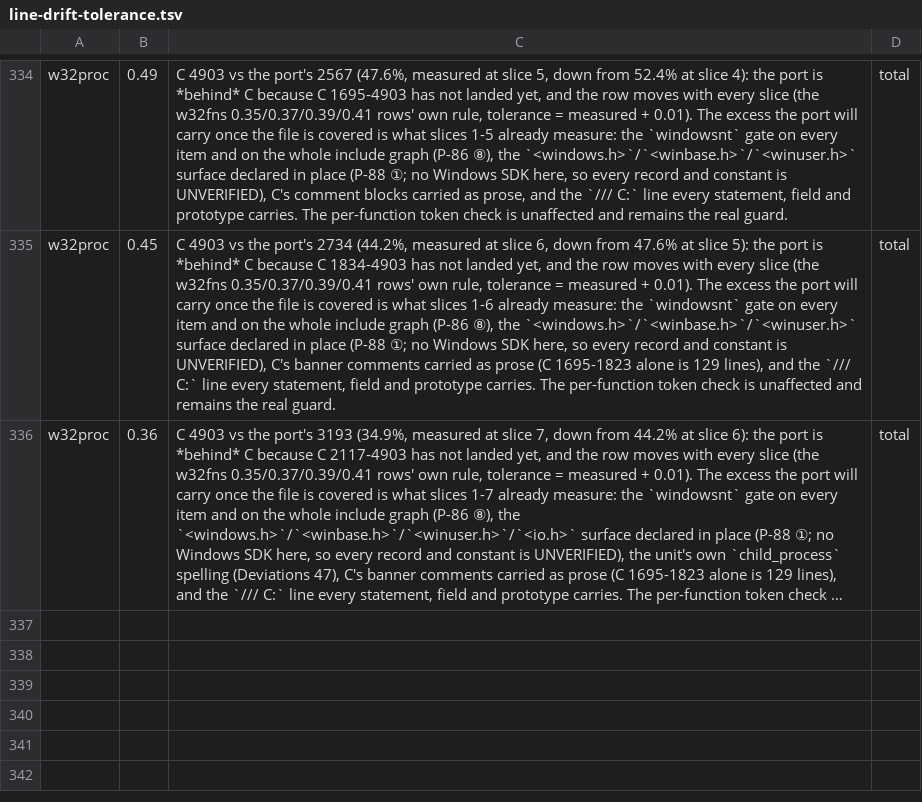
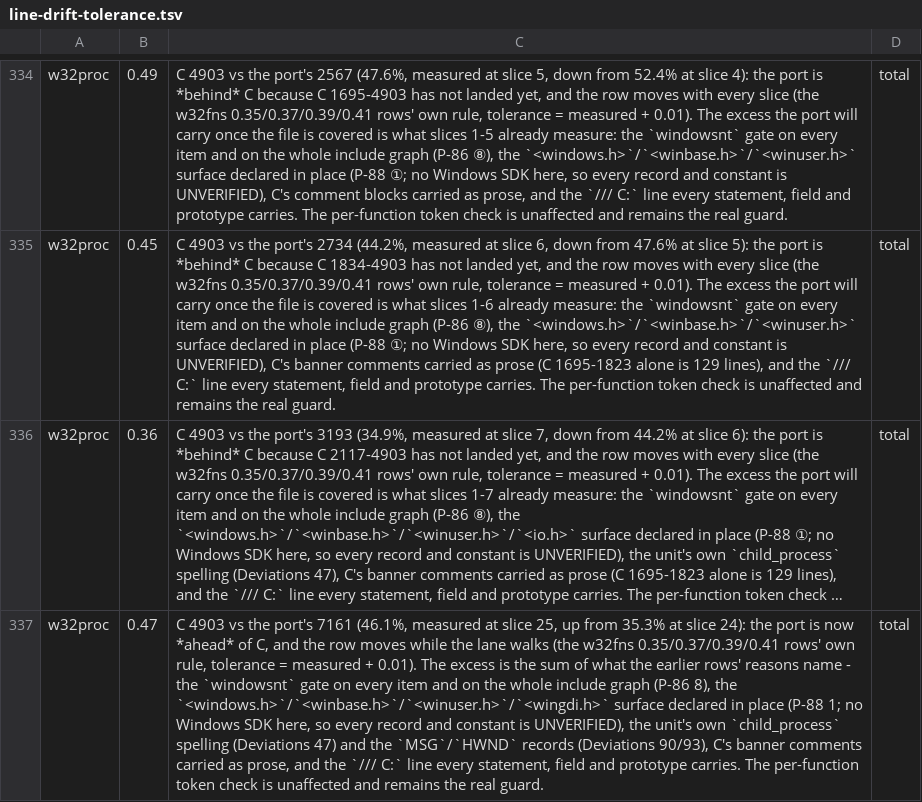
Before and after one commit to liuchong/femacs, a TSV file: docs/ports/line-drift-tolerance.tsv, drawn as a sheet; only a part is shown, gaps mark what is left out; long unchanged cells end in …; the diff names each change by its address in the sheet, - before the commit and + after, or states it on an @@ line.

Commit message:
port(w32proc): the twenty-fifth slice - C 4323-4571 (the locale/codepage/console/keyboard DEFUNs)

```diff
--- a/docs/ports/line-drift-tolerance.tsv
+++ b/docs/ports/line-drift-tolerance.tsv
+row 337: w32proc | 0.47 | C 4903 vs the port's 7161 (46.1%, measured at slice 25, up from 35.3% at slice 24): the port is now *ahead* of C, and the row moves while the lane walks (the w32fns 0.35/0.37/0.39/0.41 rows' own rule, tolerance = measured + 0.01). The excess is the sum of what the earlier rows' reasons name - the `windowsnt` gate on every item and on the whole include graph (P-86 8), the `<windows.h>`/`<winbase.h>`/`<winuser.h>`/`<wingdi.h>` surface declared in place (P-88 1; no Windows SDK here, so every record and constant is UNVERIFIED), the unit's own `child_process` spelling (Deviations 47) and the `MSG`/`HWND` records (Deviations 90/93), C's banner comments carried as prose, and the `/// C:` line every statement, field and prototype carries. The per-function token check is unaffected and remains the real guard. | total
```
Also changed, not shown: docs/ports/macro-body-notes.tsv, 3 other files.
